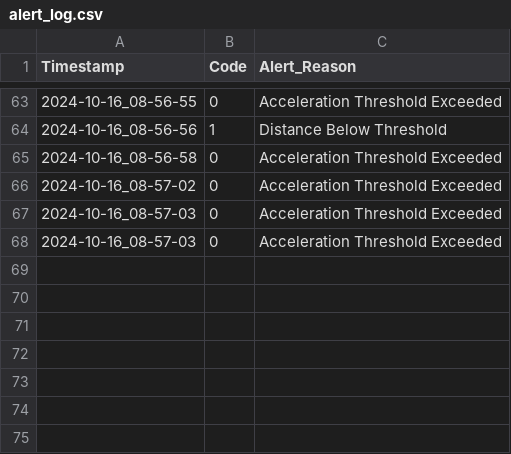
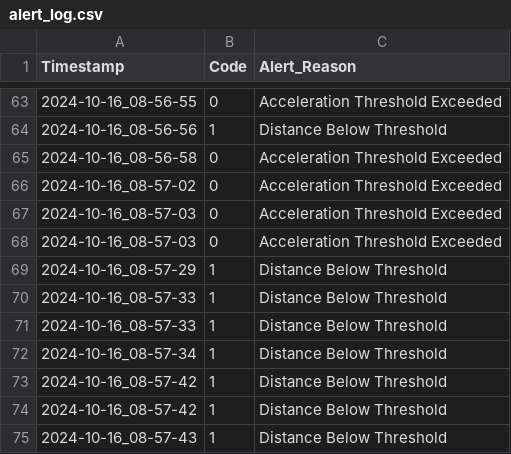
Before and after one commit to 23882972/Driving-Assistance-Sensor, a CSV file: alert_log.csv, drawn as a sheet; only a part is shown, gaps mark what is left out; the diff names each change by its address in the sheet, - before the commit and + after, or states it on an @@ line.

```diff
--- a/alert_log.csv
+++ b/alert_log.csv
+row 69: 2024-10-16_08-57-29 | 1 | Distance Below Threshold
+row 70: 2024-10-16_08-57-33 | 1 | Distance Below Threshold
+row 71: 2024-10-16_08-57-33 | 1 | Distance Below Threshold
+row 72: 2024-10-16_08-57-34 | 1 | Distance Below Threshold
+row 73: 2024-10-16_08-57-42 | 1 | Distance Below Threshold
+row 74: 2024-10-16_08-57-42 | 1 | Distance Below Threshold
+row 75: 2024-10-16_08-57-43 | 1 | Distance Below Threshold
```
Also changed, not shown: sensor_data.csv, 5 other files.
